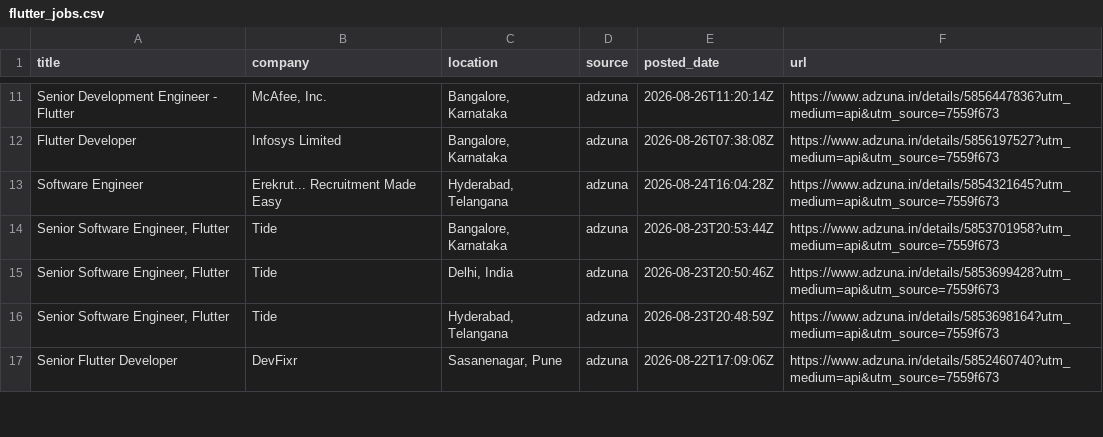
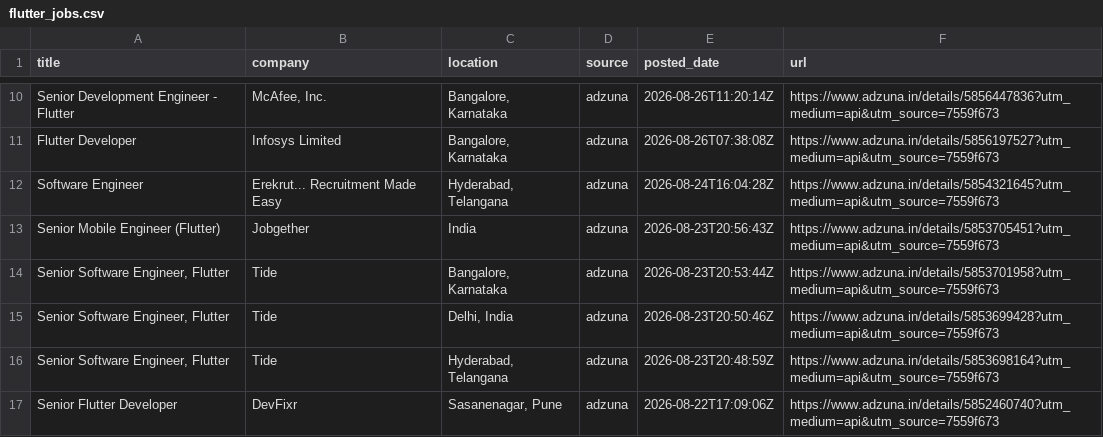
Before and after one commit to jatin-web/flutter-jobs-finder, a CSV file: output/flutter_jobs.csv, drawn as a sheet; only a part is shown, gaps mark what is left out; the diff covers the shown part only; the diff names each change by its address in the sheet, - before the commit and + after, or states it on an @@ line.

```diff
--- a/output/flutter_jobs.csv
+++ b/output/flutter_jobs.csv
+row 13: Senior Mobile Engineer (Flutter) | Jobgether | India | adzuna | 2026-08-23T20:56:43Z | https://www.adzuna.in/details/5853705451?utm_medium=api&utm_source=7559f673
```
Also changed, not shown: 2 removed rows and 2 edited cells elsewhere in this file, 6 other files.
